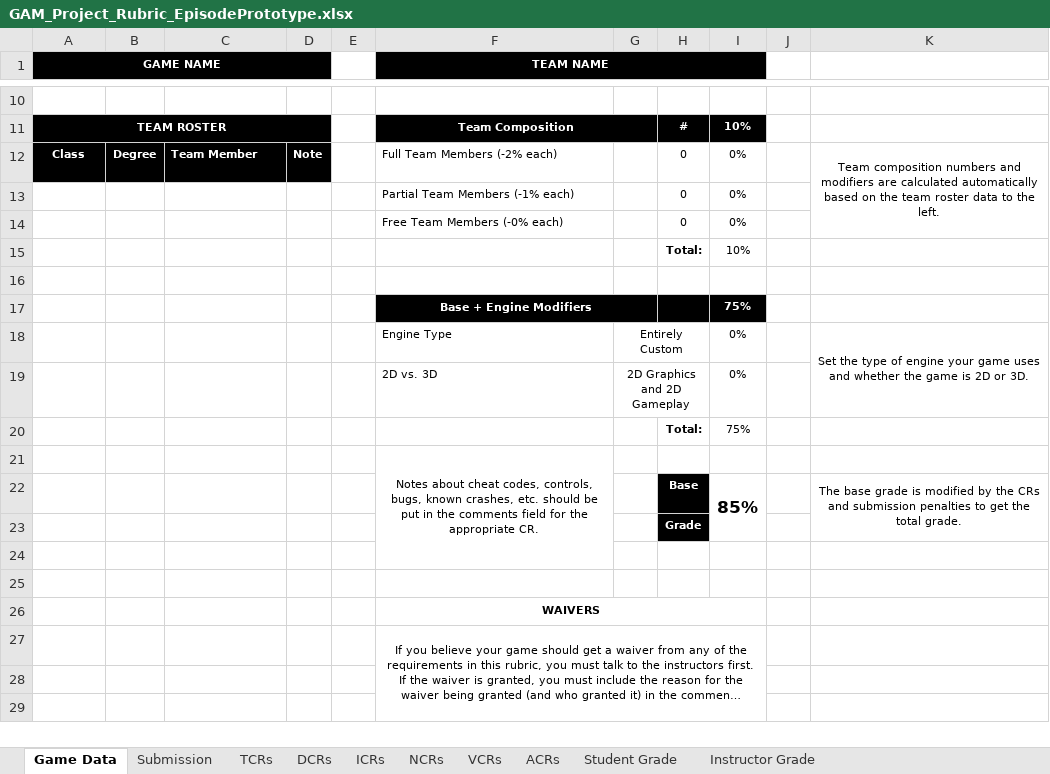
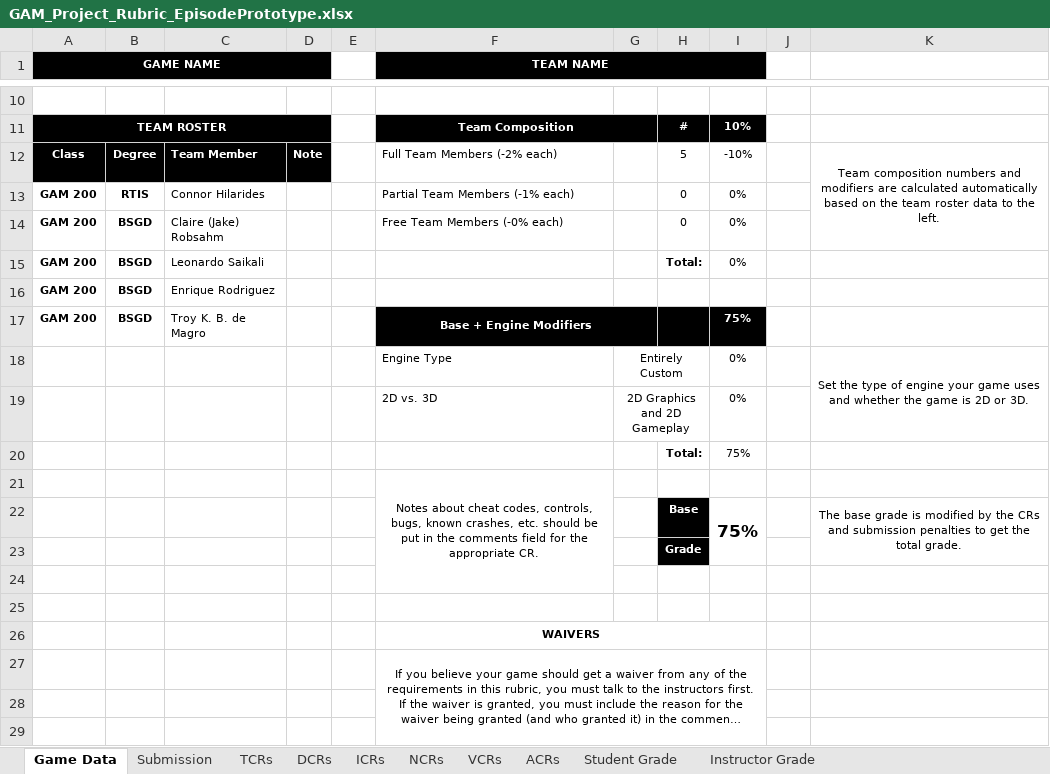
Before and after one commit to Troy8878/RougeBot, an Excel workbook: Rubric/GAM_Project_Rubric_EpisodePrototype.xlsx, sheet Game Data, drawn as a sheet; only a part is shown, gaps mark what is left out; long unchanged cells end in …; values as stored, in another font and other column widths than the file's, no borders; removed rows and columns are numbered as before the commit, all else as after; the diff names each change by its address in the sheet, - before the commit and + after, or states it on an @@ line.

```diff
--- a/Rubric/GAM_Project_Rubric_EpisodePrototype.xlsx (sheet Game Data)
+++ b/Rubric/GAM_Project_Rubric_EpisodePrototype.xlsx (sheet Game Data)
-H12: 0
+H12: 5
-I12: 0%
+I12: -10%
-A13:A14 (GAME NAME): (empty)
+A13:A14 (GAME NAME): GAM 200
-B13: (empty)
+B13: RTIS
-C13: (empty)
+C13: Connor Hilarides
-B14: (empty)
+B14: BSGD
-C14: (empty)
+C14: Claire (Jake) Robsahm
-row 15:  |  |  |  |  |  |  | Total: | 10%
-row 15: (empty)
+row 15: GAM 200 | BSGD | Leonardo Saikali |  |  |  |  | Total: | 0%
-row 17:  |  |  |  |  | Base + Engine Modifiers |  |  | 75%
+row 16: GAM 200 | BSGD | Enrique Rodriguez
+row 17: GAM 200 | BSGD | Troy K. B. de Magro |  |  | Base + Engine Modifiers |  |  | 75%
-I22: 85%
+I22: 75%
```
Also changed, not shown: sheet Student Grade, sheet Instructor Grade, sheet TCRs, sheet ACRs, 5 other files.
